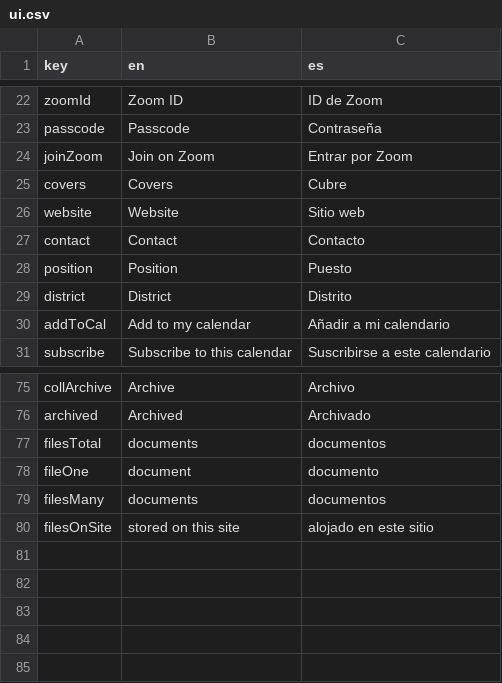
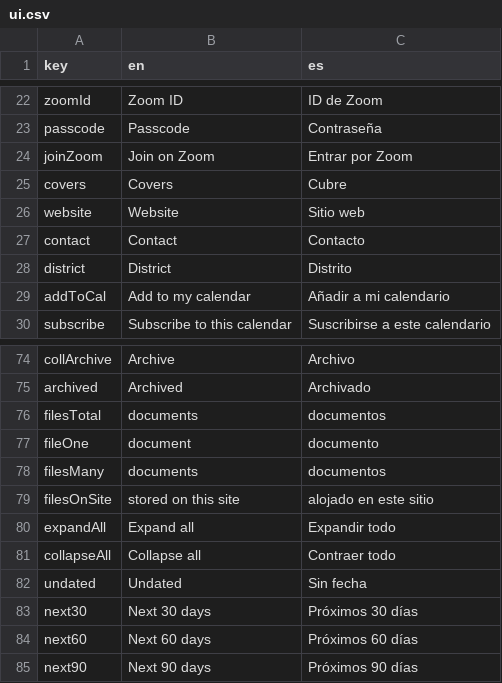
Before and after one commit to MKP715/MSCA09AA, a CSV file: data/ui.csv, drawn as a sheet; only a part is shown, gaps mark what is left out; removed rows and columns are numbered as before the commit, all else as after; the diff names each change by its address in the sheet, - before the commit and + after, or states it on an @@ line.

```diff
--- a/data/ui.csv
+++ b/data/ui.csv
-row 28: position | Position | Puesto
+row 80: expandAll | Expand all | Expandir todo
+row 81: collapseAll | Collapse all | Contraer todo
+row 82: undated | Undated | Sin fecha
+row 83: next30 | Next 30 days | Próximos 30 días
+row 84: next60 | Next 60 days | Próximos 60 días
+row 85: next90 | Next 90 days | Próximos 90 días
```
Also changed, not shown: data/committees.csv, data/content.csv, 3 other files.
